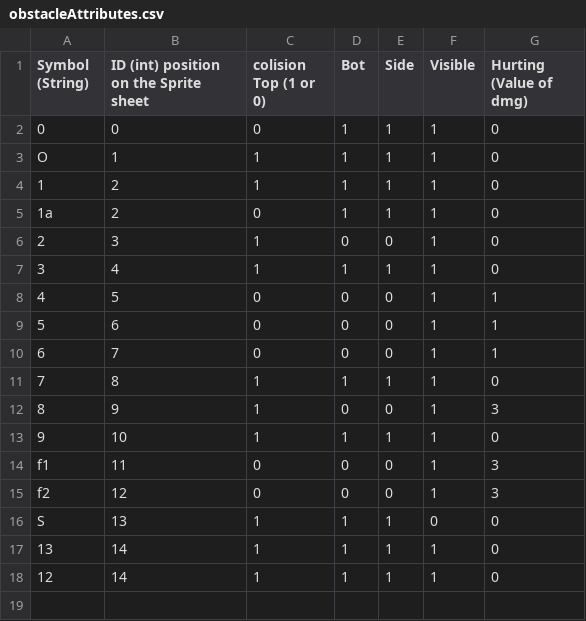
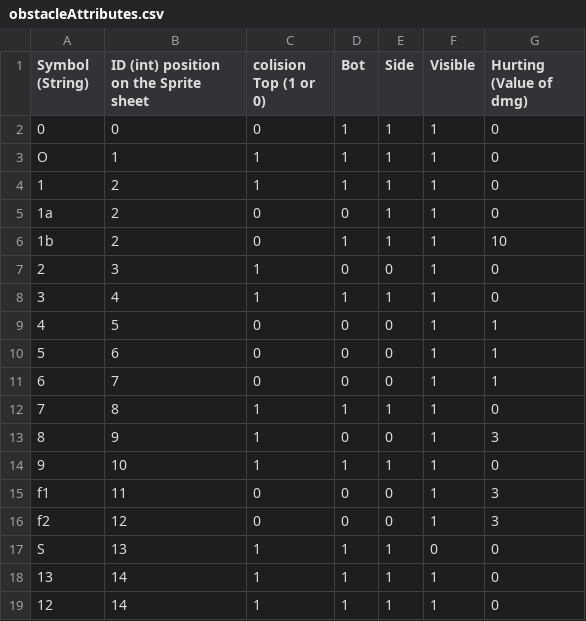
Before and after one commit to BaudouinDrou/Stubi, a CSV file: src/conf/obstacleAttributes.csv, drawn as a sheet.

```diff
--- a/src/conf/obstacleAttributes.csv
+++ b/src/conf/obstacleAttributes.csv
@@ -4,3 +4,4 @@ O;1;1;1;1;1;0
 1;2;1;1;1;1;0
-1a;2;0;1;1;1;0
+1a;2;0;0;1;1;0
+1b;2;0;1;1;1;10
 2;3;1;0;0;1;0
```
Also changed, not shown: src/conf/confLevel1.csv, 4 other files.
